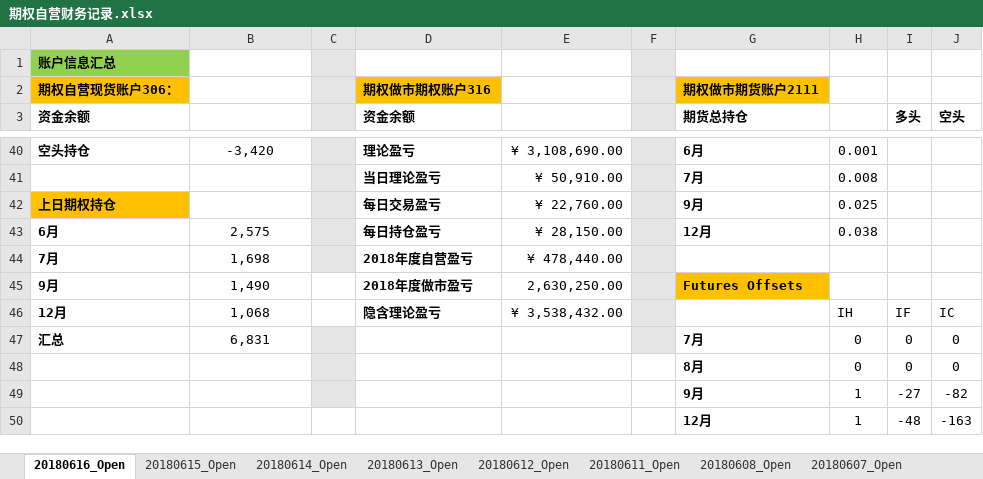
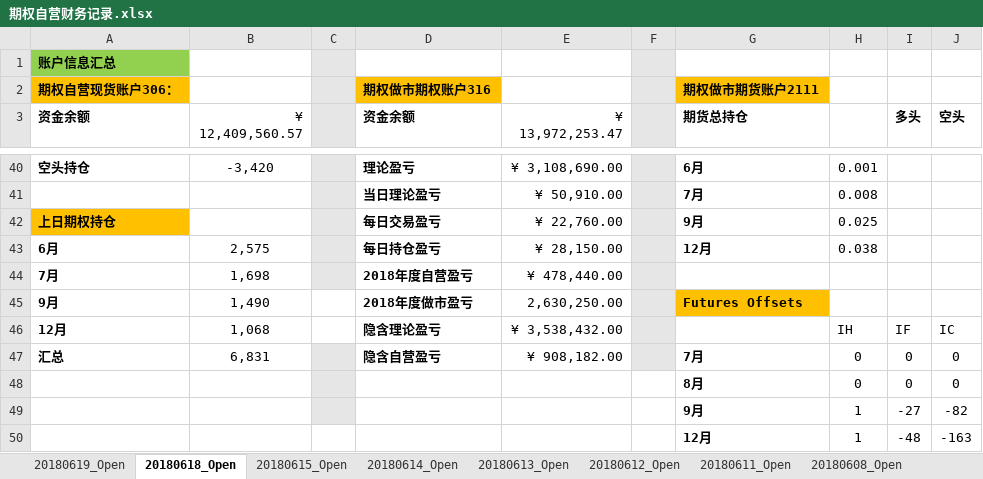
Before and after one commit to PokerDang/OPT-Account, an Excel workbook: 期权自营财务记录.xlsx, sheet 20180618_Open, drawn as a sheet; only a part is shown, gaps mark what is left out; values as stored, in another font and other column widths than the file's, no borders; the diff covers the shown part only; the diff names each change by its address in the sheet, - before the commit and + after, or states it on an @@ line.

```diff
--- a/期权自营财务记录.xlsx (sheet 20180618_Open)
+++ b/期权自营财务记录.xlsx (sheet 20180618_Open)
-sheet tab: 20180616_Open
+sheet tab: 20180618_Open
+sheet tab: 20180619_Open
-B3: (empty)
+B3: ¥ 12,409,560.57
-E3: (empty)
+E3: ¥ 13,972,253.47
-D47 (资金余额): (empty)
+D47 (资金余额): 隐含自营盈亏
-E47 (¥ 13,972,253.47): (empty)
+E47 (¥ 13,972,253.47): ¥ 908,182.00
```
Also changed, not shown: 21 edited cells elsewhere in this sheet, sheet 20180615_Open, 上证50ETF分红_数据.xlsx, 期权自营汇报表.xlsx.
